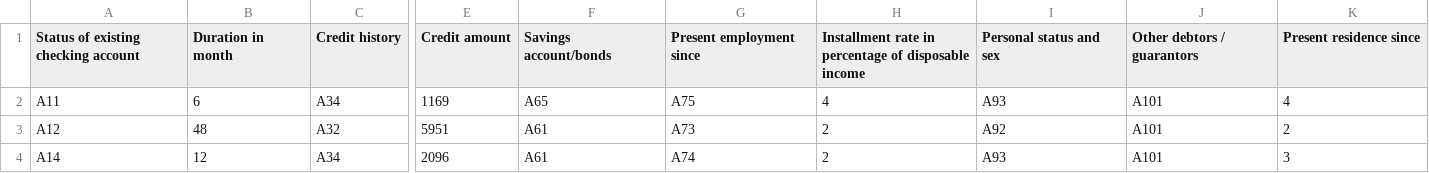
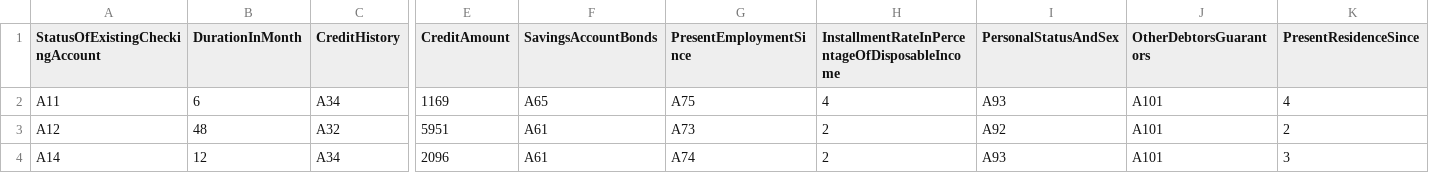
Before and after one commit to cdfq384903/MonotonicOptimalBinning, a CSV file: data/german_data_credit_cat.csv, drawn as a sheet; only a part is shown, gaps mark what is left out; the diff covers the shown part only; the diff names each change by its address in the sheet, - before the commit and + after, or states it on an @@ line.

Commit message:
docx: revise csv header

```diff
--- a/data/german_data_credit_cat.csv
+++ b/data/german_data_credit_cat.csv
-A1: Status of existing checking account
+A1: StatusOfExistingCheckingAccount
-B1: Duration in month
+B1: DurationInMonth
-C1: Credit history
+C1: CreditHistory
-E1: Credit amount
+E1: CreditAmount
-F1: Savings account/bonds
+F1: SavingsAccountBonds
-G1: Present employment since
+G1: PresentEmploymentSince
-H1: Installment rate in percentage of disposable income
+H1: InstallmentRateInPercentageOfDisposableIncome
-I1: Personal status and sex
+I1: PersonalStatusAndSex
-J1: Other debtors / guarantors
+J1: OtherDebtorsGuarantors
-K1: Present residence since
+K1: PresentResidenceSince
```
Also changed, not shown: 6 edited cells elsewhere in this file.
